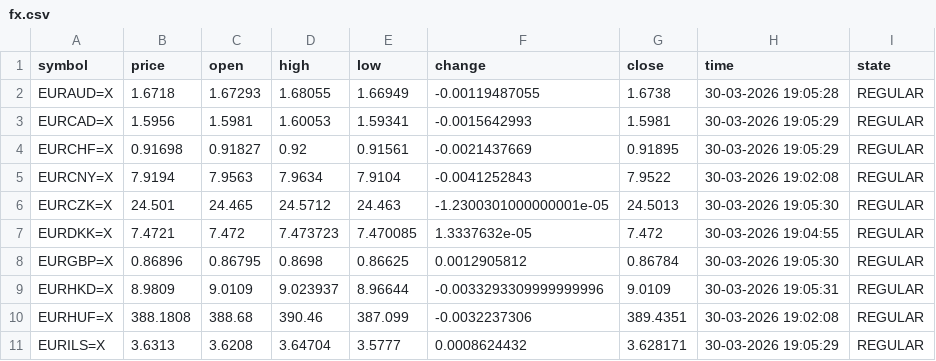
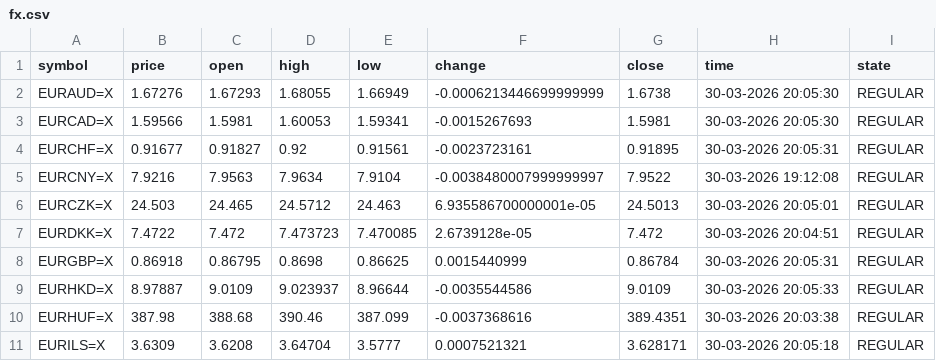
Before and after one commit to diogo-va/csv_test, a CSV file: fx.csv, drawn as a sheet; only a part is shown; the diff covers the shown part only.

Commit message:
Auto update CSV data

```diff
--- a/fx.csv
+++ b/fx.csv
@@ -1,11 +1,11 @@
 symbol	price	open	high	low	change	close	time	state
-EURAUD=X	1.6718	1.67293	1.68055	1.66949	-0.00119487055	1.6738	30-03-2026 19:05:28	REGULAR
-EURCAD=X	1.5956	1.5981	1.60053	1.59341	-0.0015642993	1.5981	30-03-2026 19:05:29	REGULAR
-EURCHF=X	0.91698	0.91827	0.92	0.91561	-0.0021437669	0.91895	30-03-2026 19:05:29	REGULAR
-EURCNY=X	7.9194	7.9563	7.9634	7.9104	-0.0041252843	7.9522	30-03-2026 19:02:08	REGULAR
-EURCZK=X	24.501	24.465	24.5712	24.463	-1.2300301000000001e-05	24.5013	30-03-2026 19:05:30	REGULAR
-EURDKK=X	7.4721	7.472	7.473723	7.470085	1.3337632e-05	7.472	30-03-2026 19:04:55	REGULAR
-EURGBP=X	0.86896	0.86795	0.8698	0.86625	0.0012905812	0.86784	30-03-2026 19:05:30	REGULAR
-EURHKD=X	8.9809	9.0109	9.023937	8.96644	-0.0033293309999999996	9.0109	30-03-2026 19:05:31	REGULAR
-EURHUF=X	388.1808	388.68	390.46	387.099	-0.0032237306	389.4351	30-03-2026 19:02:08	REGULAR
-EURILS=X	3.6313	3.6208	3.64704	3.5777	0.0008624432	3.628171	30-03-2026 19:05:29	REGULAR
+EURAUD=X	1.67276	1.67293	1.68055	1.66949	-0.0006213446699999999	1.6738	30-03-2026 20:05:30	REGULAR
+EURCAD=X	1.59566	1.5981	1.60053	1.59341	-0.0015267693	1.5981	30-03-2026 20:05:30	REGULAR
+EURCHF=X	0.91677	0.91827	0.92	0.91561	-0.0023723161	0.91895	30-03-2026 20:05:31	REGULAR
+EURCNY=X	7.9216	7.9563	7.9634	7.9104	-0.0038480007999999997	7.9522	30-03-2026 19:12:08	REGULAR
+EURCZK=X	24.503	24.465	24.5712	24.463	6.935586700000001e-05	24.5013	30-03-2026 20:05:01	REGULAR
+EURDKK=X	7.4722	7.472	7.473723	7.470085	2.6739128e-05	7.472	30-03-2026 20:04:51	REGULAR
+EURGBP=X	0.86918	0.86795	0.8698	0.86625	0.0015440999	0.86784	30-03-2026 20:05:31	REGULAR
+EURHKD=X	8.97887	9.0109	9.023937	8.96644	-0.0035544586	9.0109	30-03-2026 20:05:33	REGULAR
+EURHUF=X	387.98	388.68	390.46	387.099	-0.0037368616	389.4351	30-03-2026 20:03:38	REGULAR
+EURILS=X	3.6309	3.6208	3.64704	3.5777	0.0007521321	3.628171	30-03-2026 20:05:18	REGULAR
```
Also changed, not shown: 38 edited cells elsewhere in this file, gold.csv, market.csv.
